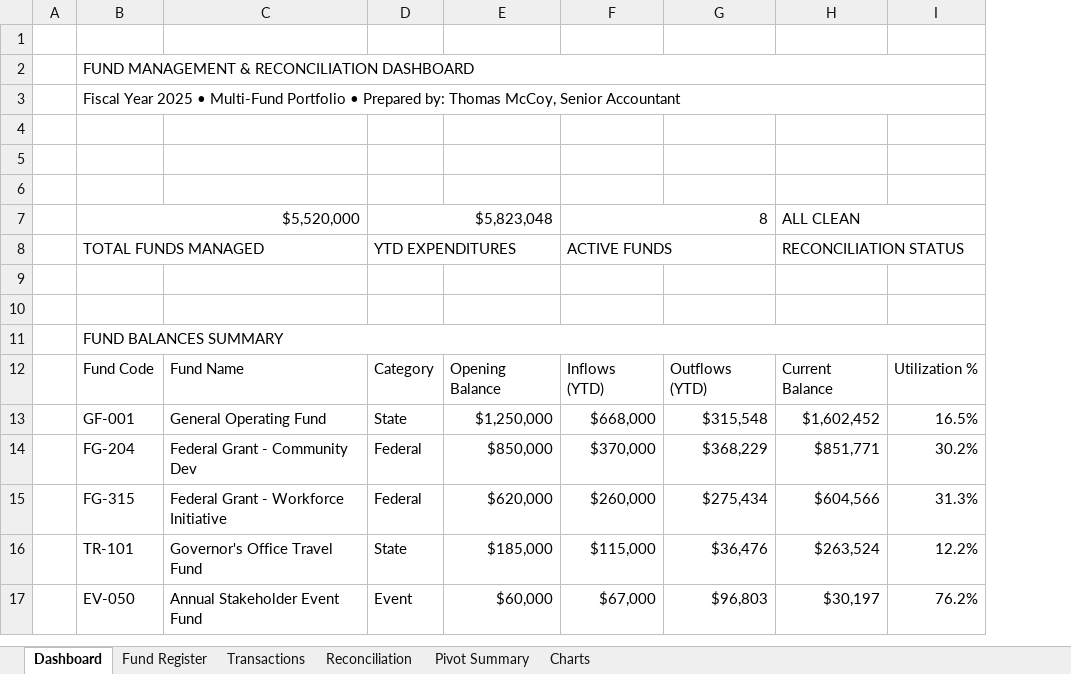
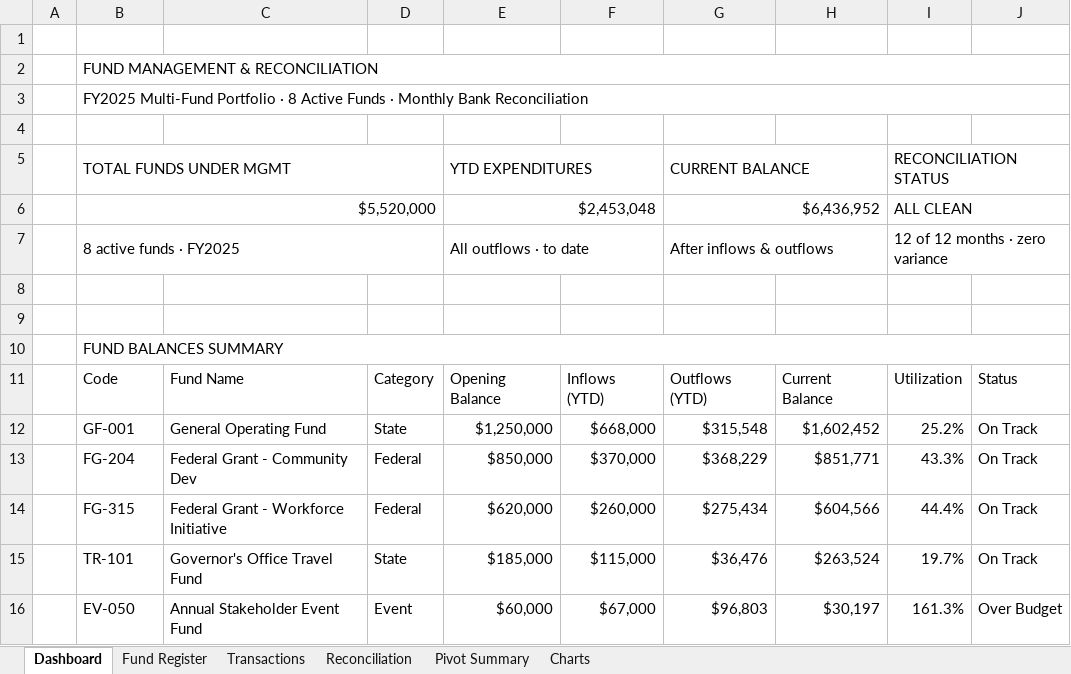
Before and after one commit to tpmccoy2020-boop/tpmccoy2020-boop.github.io, an Excel workbook: 01_Fund_Management_Dashboard.xlsx, sheet Dashboard, drawn as a sheet; only a part is shown; values as stored, in another font and other column widths than the file's, no cell formats; conditional formats not drawn; removed rows and columns are numbered as before the commit, all else as after; the diff covers the shown part only; the diff names each change by its address in the sheet, - before the commit and + after, or states it on an @@ line.

```diff
--- a/01_Fund_Management_Dashboard.xlsx (sheet Dashboard)
+++ b/01_Fund_Management_Dashboard.xlsx (sheet Dashboard)
-column I, rows 12-17: Utilization % | 16.5% | 30.2% | 31.3% | 12.2% | 76.2%
+column I, rows 5-6: RECONCILIATION STATUS | ALL CLEAN; rows 11-16: Utilization | 25.2% | 43.3% | 44.4% | 19.7% | 161.3%
+column J, rows 11-16: Status | On Track | On Track | On Track | On Track | Over Budget
-B2: FUND MANAGEMENT & RECONCILIATION DASHBOARD
+B2: FUND MANAGEMENT & RECONCILIATION
-B3: Fiscal Year 2025 • Multi-Fund Portfolio • Prepared by: Thomas McCoy, Senior Accountant
+B3: FY2025 Multi-Fund Portfolio · 8 Active Funds · Monthly Bank Reconciliation
-row 5: (empty)
+row 5:  | TOTAL FUNDS UNDER MGMT |  |  | YTD EXPENDITURES |  | CURRENT BALANCE |  | RECONCILIATION STATUS
+B5:D5 merged
+E5:F5 merged
+G5:H5 merged
-row 6: (empty)
-B7:C7 merged
+B6:D6 merged
-D6: $5,823,048
+D6: (empty)
-D7:E7 merged
-E6: (empty)
+E6: $2,453,048
+E6:F6 merged
-F6: 8
+F6: (empty)
-F7:G7 merged
-G6: (empty)
+G6: $6,436,952
+G6:H6 merged
-H6: ALL CLEAN
+H6: (empty)
-H7:I7 merged
-row 8:  | TOTAL FUNDS MANAGED |  | YTD EXPENDITURES |  | ACTIVE FUNDS |  | RECONCILIATION STATUS
+row 7:  | 8 active funds · FY2025 |  |  | All outflows · to date |  | After inflows & outflows |  | 12 of 12 months · zero variance
-B11: Fund Code
+B11: Code
```
Also changed, not shown: 4 added rows, 4 edited cells and merged cells elsewhere in this sheet, sheet Reconciliation, sheet Fund Register, sheet Charts, sheet Transactions, sheet Pivot Summary, cell formats, formulas that keep their value, charts or pictures, 02_Travel_Budget_Forecast.xlsx.
